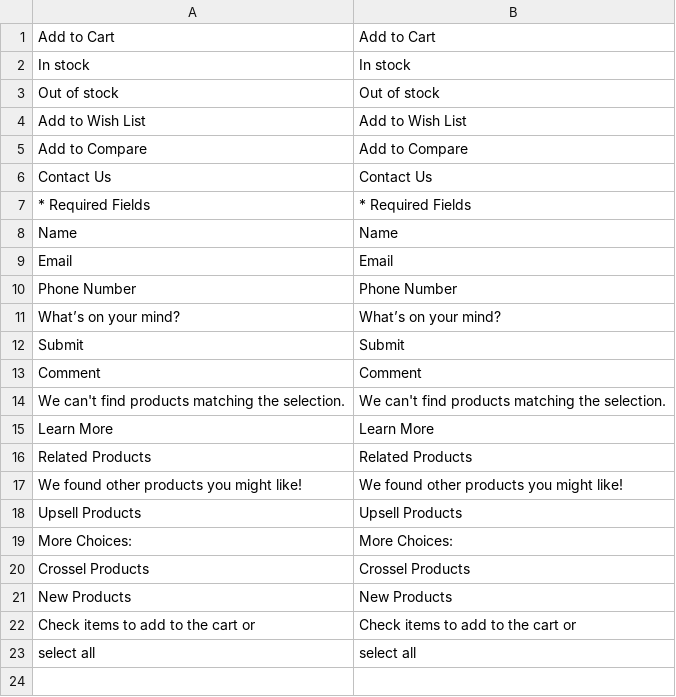
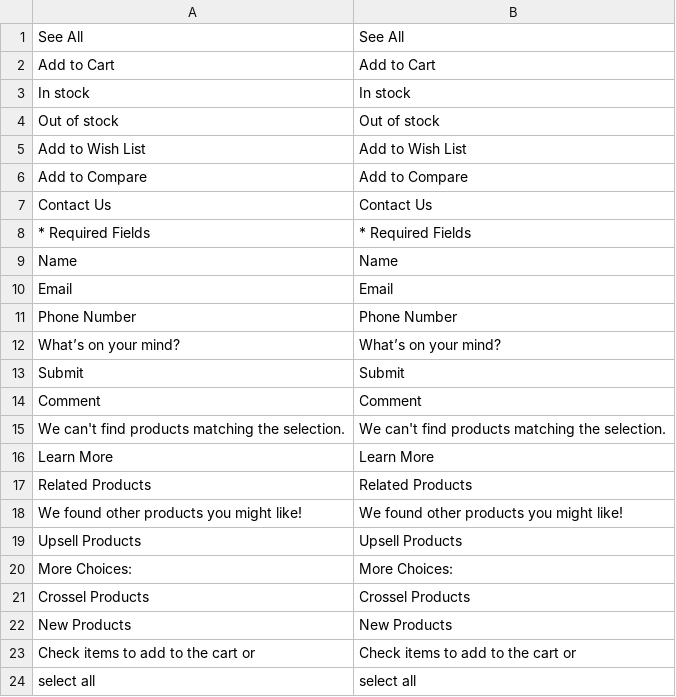
Before and after one commit to dannya06/magento2_certi, a CSV file: app/design/frontend/Pearl/weltpixel/i18n/en_US.csv, drawn as a sheet.

Commit message:
Add missing files for PearlWeltpixel v.1.6.1

```diff
--- a/app/design/frontend/Pearl/weltpixel/i18n/en_US.csv
+++ b/app/design/frontend/Pearl/weltpixel/i18n/en_US.csv
@@ -1 +1,2 @@
+"See All","See All"
 "Add to Cart","Add to Cart"
```
Also changed, not shown: 23 other files.
